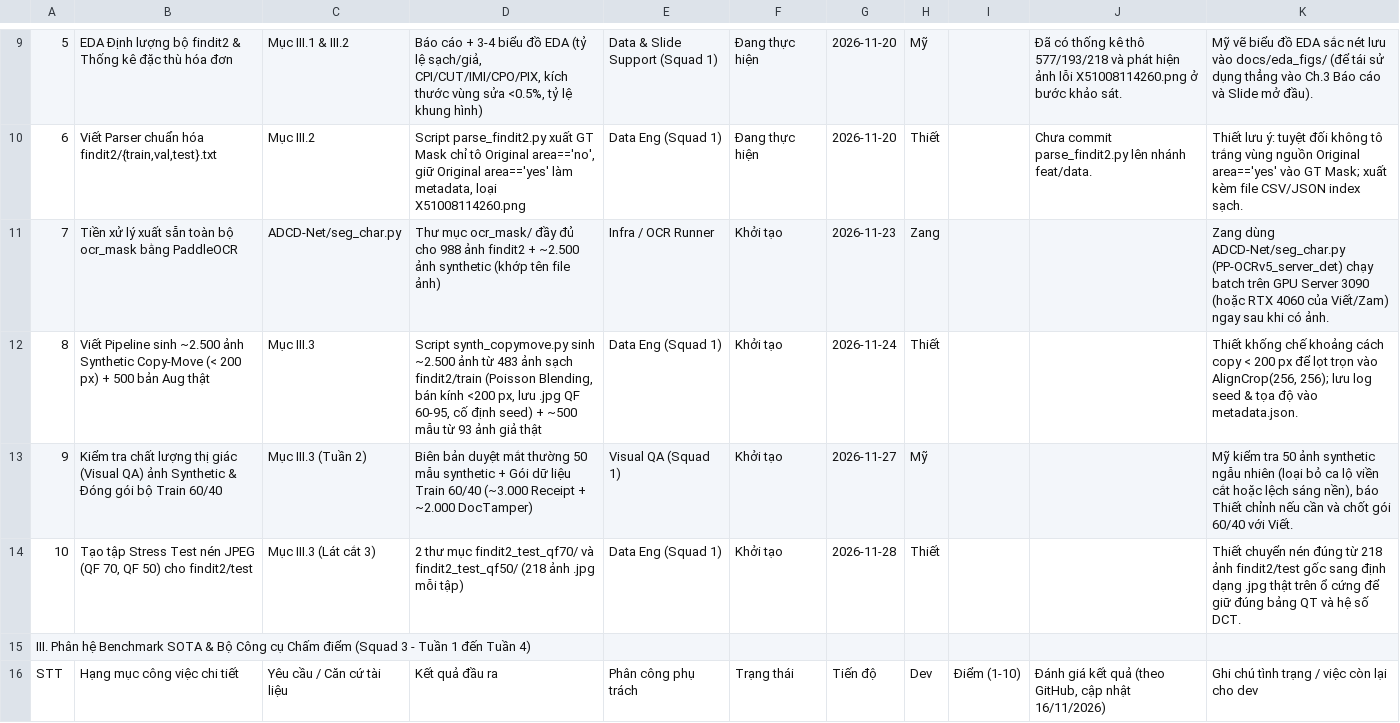
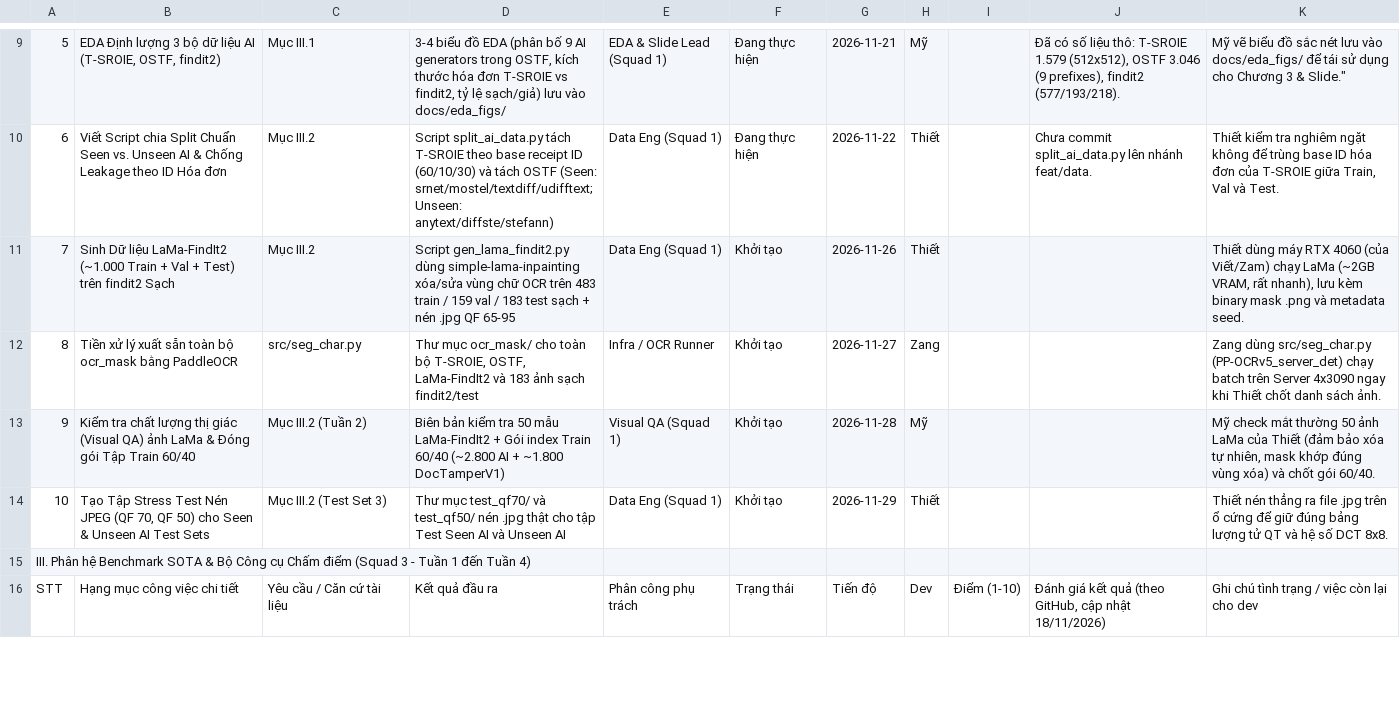
Before and after one commit to ductdadamn/DIFDL, a CSV file: TIEN_DO_CONG_VIEC.csv, drawn as a sheet; only a part is shown, gaps mark what is left out; removed rows and columns are numbered as before the commit, all else as after; the diff covers the shown part only; the diff names each change by its address in the sheet, - before the commit and + after, or states it on an @@ line.

```diff
--- a/TIEN_DO_CONG_VIEC.csv
+++ b/TIEN_DO_CONG_VIEC.csv
-B9: …Định lượng bộ findit2 & Thống kê đặc thù hóa đơn
+B9: …Định lượng 3 bộ dữ liệu AI (T-SROIE, OSTF, findit2)
-C9: Mục III.1 & III.2
+C9: Mục III.1
-D9: Báo cáo + 3-4 biểu đồ EDA (tỷ lệ sạch/giả, CPI/CUT/IMI/CPO/PIX, kích thước vùng sửa <0.5%, tỷ lệ khung hình)
+D9: 3-4 biểu đồ EDA (phân bố 9 AI generators trong OSTF, kích thước hóa đơn T-SROIE vs findit2, tỷ lệ sạch/giả) lưu vào docs/eda_figs/
-E9: Data & Slide Support (Squad 1)
+E9: EDA & Slide Lead (Squad 1)
-G9: 2026-11-20
+G9: 2026-11-21
-J9: Đã có thống kê thô 577/193/218 và phát hiện ảnh lỗi X51008114260.png ở bước khảo sát.
+J9: Đã có số liệu thô: T-SROIE 1.579 (512x512), OSTF 3.046 (9 prefixes), findit2 (577/193/218).
-K9: …biểu đồ EDA sắc nét lưu vào docs/eda_figs/ (để tái sử dụng thẳng vào Ch.3 Báo cáo và Slide mở đầu).
+K9: …biểu đồ sắc nét lưu vào docs/eda_figs/ để tái sử dụng cho Chương 3 & Slide."
-B10: Viết Parser chuẩn hóa findit2/{train,val,test}.txt
+B10: Viết Script chia Split Chuẩn Seen vs. Unseen AI & Chống Leakage theo ID Hóa đơn
-D10: Script parse_findit2.py xuất GT Mask chỉ tô Original area=='no', giữ Original area=='yes' làm metadata, loại X51008114260.png
+D10: Script split_ai_data.py tách T-SROIE theo base receipt ID (60/10/30) và tách OSTF (Seen: srnet/mostel/textdiff/udifftext; Unseen: anytext/diffste/stefann)
-G10: 2026-11-20
+G10: 2026-11-22
-J10: Chưa commit parse_findit2.py lên nhánh…
+J10: Chưa commit split_ai_data.py lên nhánh…
-K10: Thiết lưu ý: tuyệt đối không tô trắng vùng nguồn Original area=='yes' vào GT Mask; xuất kèm file CSV/JSON index sạch.
+K10: Thiết kiểm tra nghiêm ngặt không để trùng base ID hóa đơn của T-SROIE giữa Train, Val và Test.
+row 11: 7 | Sinh Dữ liệu LaMa-FindIt2 (~1.000 Train + Val + Test) trên findit2 Sạch | Mục III.2 | Script gen_lama_findit2.py dùng simple-lama-inpainting xóa/sửa vùng chữ OCR trên 483 train / 159 val / 183 test sạch + nén .jpg QF 65-95 | Data Eng (Squad 1) | Khởi tạo | 2026-11-26 | Thiết |  |  | Thiết dùng máy RTX 4060 (của Viết/Zam) chạy LaMa (~2GB VRAM, rất nhanh), lưu kèm binary mask .png và metadata seed.
-A12: 7
+A12: 8
-C12: ADCD-Net/seg_char.py
+C12: src/seg_char.py
-D12: …mục ocr_mask/ đầy đủ cho 988 ảnh findit2 + ~2.500 ảnh synthetic (khớp tên file ảnh)
+D12: …mục ocr_mask/ cho toàn bộ T-SROIE, OSTF, LaMa-FindIt2 và 183 ảnh sạch findit2/test
-G12: 2026-11-23
+G12: 2026-11-27
-K12: Zang dùng ADCD-Net/seg_char.py (PP-OCRv5_server_det) chạy batch trên GPU Server 3090 (hoặc RTX 4060 của Viết/Zam) ngay sau khi có ảnh.
+K12: Zang dùng src/seg_char.py (PP-OCRv5_server_det) chạy batch trên Server 4x3090 ngay khi Thiết chốt danh sách ảnh.
-row 12: 8 | Viết Pipeline sinh ~2.500 ảnh Synthetic Copy-Move (< 200 px) + 500 bản Aug thật | Mục III.3 | Script synth_copymove.py sinh ~2.500 ảnh từ 483 ảnh sạch findit2/train (Poisson Blending, bán kính <200 px, lưu .jpg QF 60-95, cố định seed) + ~500 mẫu từ 93 ảnh giả thật | Data Eng (Squad 1) | Khởi tạo | 2026-11-24 | Thiết |  |  | Thiết khống chế khoảng cách copy < 200 px để lọt trọn vào AlignCrop(256, 256); lưu log seed & tọa độ vào metadata.json.
-B13: …QA) ảnh Synthetic & Đóng gói bộ Train 60/40
+B13: …QA) ảnh LaMa & Đóng gói Tập Train 60/40
-C13: Mục III.3 (Tuần 2)
+C13: Mục III.2 (Tuần 2)
-D13: Biên bản duyệt mắt thường 50 mẫu synthetic + Gói dữ liệu Train 60/40 (~3.000 Receipt + ~2.000 DocTamper)
+D13: Biên bản kiểm tra 50 mẫu LaMa-FindIt2 + Gói index Train 60/40 (~2.800 AI + ~1.800 DocTamperV1)
-G13: 2026-11-27
+G13: 2026-11-28
-K13: Mỹ kiểm tra 50 ảnh synthetic ngẫu nhiên (loại bỏ ca lộ viền cắt hoặc lệch sáng nền), báo Thiết chỉnh nếu cần và chốt gói 60/40 với Viết.
+K13: Mỹ check mắt thường 50 ảnh LaMa của Thiết (đảm bảo xóa tự nhiên, mask khớp đúng vùng xóa) và chốt gói 60/40.
-B14: Tạo tập Stress Test nén JPEG (QF 70, QF 50) cho findit2/test
+B14: Tạo Tập Stress Test Nén JPEG (QF 70, QF 50) cho Seen & Unseen AI Test Sets
-C14: Mục III.3 (Lát cắt 3)
+C14: Mục III.2 (Test Set 3)
-D14: 2 thư mục findit2_test_qf70/ và findit2_test_qf50/ (218 ảnh .jpg mỗi tập)
+D14: Thư mục test_qf70/ và test_qf50/ nén .jpg thật cho tập Test Seen AI và Unseen AI
-G14: 2026-11-28
+G14: 2026-11-29
-K14: Thiết chuyển nén đúng từ 218 ảnh findit2/test gốc sang định dạng .jpg thật trên ổ cứng để giữ đúng bảng QT và hệ số DCT.
+K14: Thiết nén thẳng ra file .jpg trên ổ cứng để giữ đúng bảng lượng tử QT và hệ số DCT 8x8.
-J16: …cập nhật 16/11/2026)
+J16: …cập nhật 18/11/2026)
```
Also changed, not shown: 99 edited cells elsewhere in this file, 5 other files.
